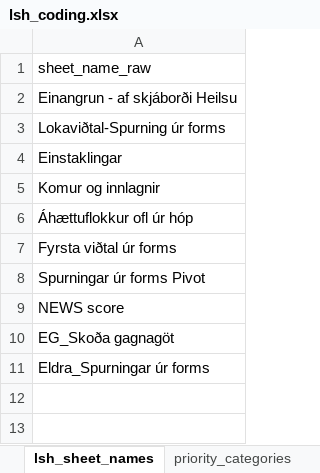
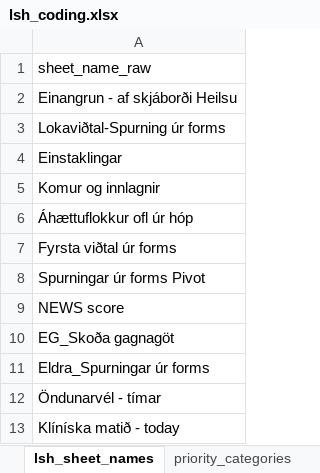
Before and after one commit to tprunarsson/BCS, an Excel workbook: lsh_data_processing/lsh_coding.xlsx, sheet lsh_sheet_names, drawn as a sheet; values as stored, in another font and other column widths than the file's, no borders; the diff names each change by its address in the sheet, - before the commit and + after, or states it on an @@ line.

```diff
--- a/lsh_data_processing/lsh_coding.xlsx (sheet lsh_sheet_names)
+++ b/lsh_data_processing/lsh_coding.xlsx (sheet lsh_sheet_names)
+row 12: Öndunarvél - tímar
+row 13: Klíníska matið - today
```
Also changed, not shown: sheet lsh_unit_categories.
